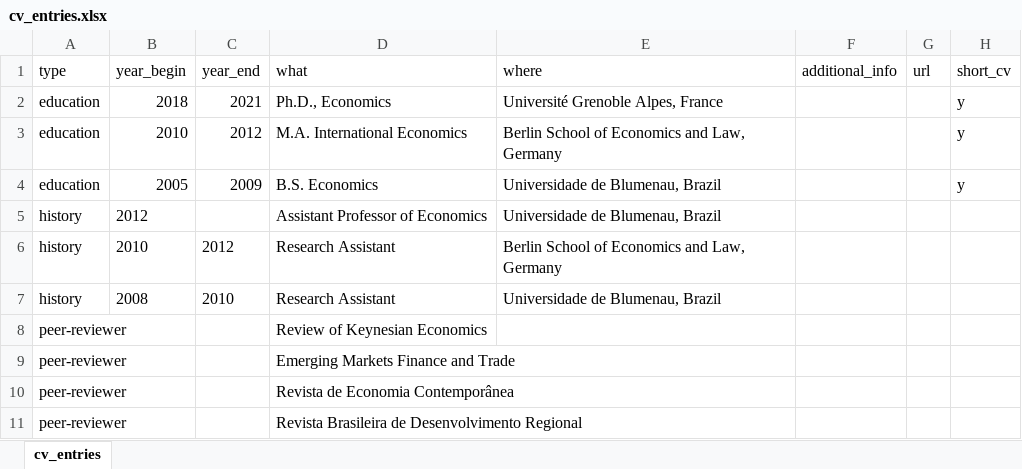
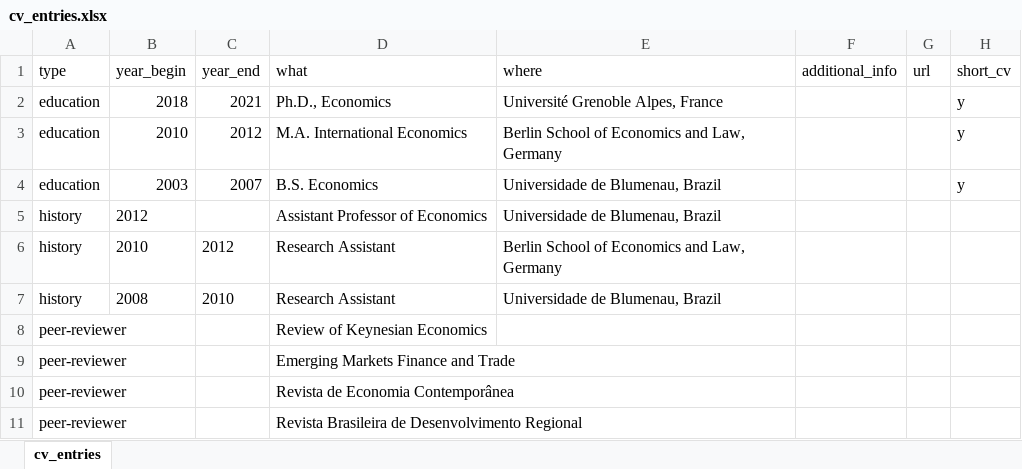
Before and after one commit to bttomio/bttomio.github.io, an Excel workbook: cv/data/cv_entries.xlsx, sheet cv_entries, drawn as a sheet; values as stored, in another font and other column widths than the file's, no borders; the diff names each change by its address in the sheet, - before the commit and + after, or states it on an @@ line.

```diff
--- a/cv/data/cv_entries.xlsx (sheet cv_entries)
+++ b/cv/data/cv_entries.xlsx (sheet cv_entries)
-B4 (year_begin): 2005
+B4 (year_begin): 2003
-C4 (year_end): 2009
+C4 (year_end): 2007
```
Also changed, not shown: cv/data/pubs.xlsx, 5 other files.
